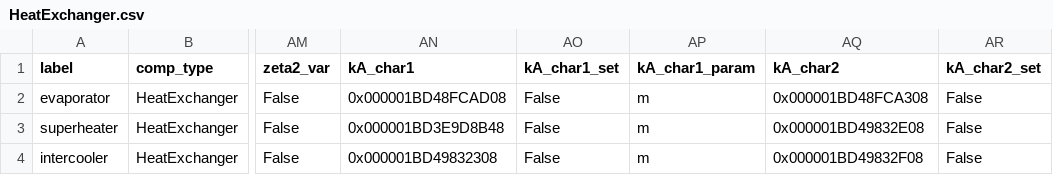
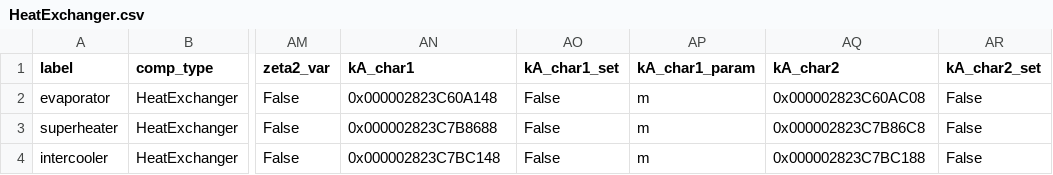
Before and after one commit to maltefritz/SWSH, a CSV file: Anlagenmodelle/hp/hp_water/components/HeatExchanger.csv, drawn as a sheet; only a part is shown, gaps mark what is left out; the diff names each change by its address in the sheet, - before the commit and + after, or states it on an @@ line.

```diff
--- a/Anlagenmodelle/hp/hp_water/components/HeatExchanger.csv
+++ b/Anlagenmodelle/hp/hp_water/components/HeatExchanger.csv
-AN2 (kA_char1): 0x000001BD48FCAD08
+AN2 (kA_char1): 0x000002823C60A148
-AQ2 (kA_char2): 0x000001BD48FCA308
+AQ2 (kA_char2): 0x000002823C60AC08
-AN3 (kA_char1): 0x000001BD3E9D8B48
+AN3 (kA_char1): 0x000002823C7B8688
-AQ3 (kA_char2): 0x000001BD49832E08
+AQ3 (kA_char2): 0x000002823C7B86C8
-AN4 (kA_char1): 0x000001BD49832308
+AN4 (kA_char1): 0x000002823C7BC148
-AQ4 (kA_char2): 0x000001BD49832F08
+AQ4 (kA_char2): 0x000002823C7BC188
```
Also changed, not shown: Anlagenmodelle/hp/hp_water/components/HeatExchangerSimple.csv, Anlagenmodelle/hp/hp_water/components/char_line.csv, 20 other files.
